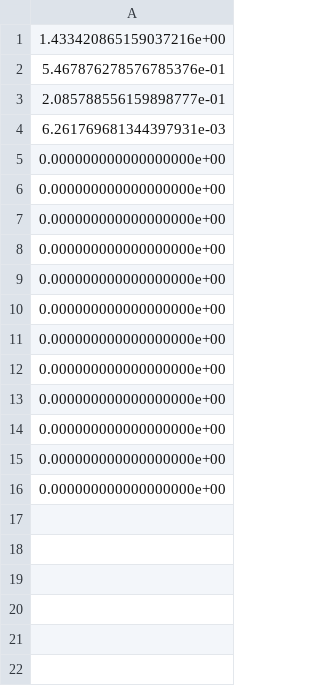
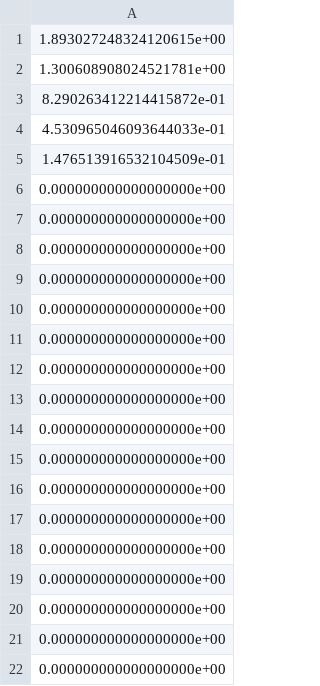
Before and after one commit to filipmellgren/QMM, a CSV file: ps8/figures/inv_seq_25.csv, drawn as a sheet.

```diff
--- a/ps8/figures/inv_seq_25.csv
+++ b/ps8/figures/inv_seq_25.csv
@@ -1,5 +1,11 @@
-1.433420865159037216e+00
-5.467876278576785376e-01
-2.085788556159898777e-01
-6.261769681344397931e-03
+1.893027248324120615e+00
+1.300608908024521781e+00
+8.290263412214415872e-01
+4.530965046093644033e-01
+1.476513916532104509e-01
+0.000000000000000000e+00
+0.000000000000000000e+00
+0.000000000000000000e+00
+0.000000000000000000e+00
+0.000000000000000000e+00
 0.000000000000000000e+00
```
Also changed, not shown: ps8/figures/V1_25.csv, 5 other files.
